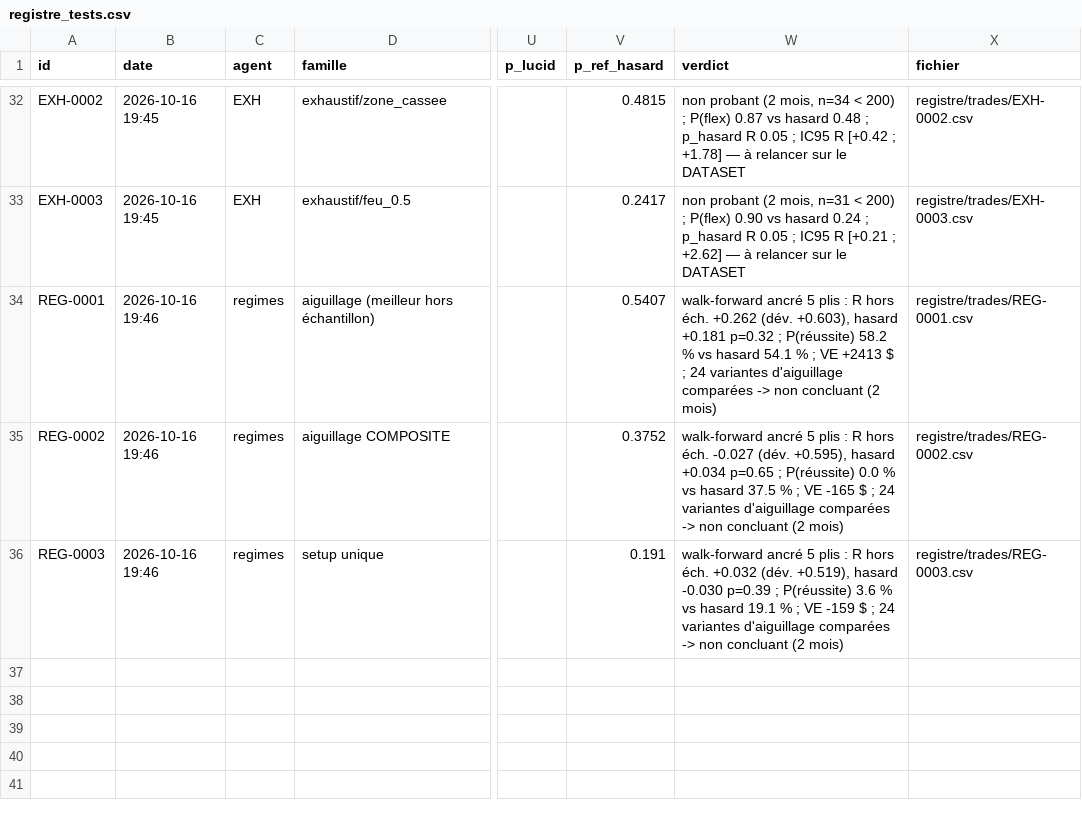
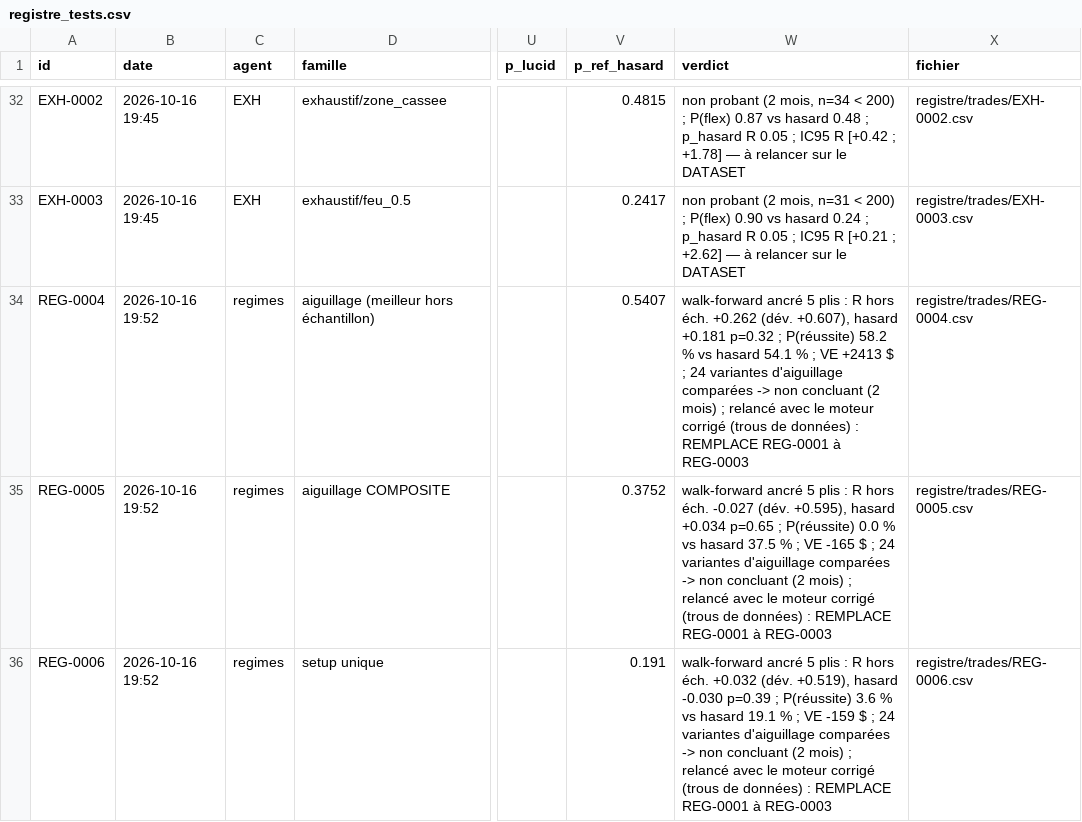
Before and after one commit to whoiamidontknow/on-va-se-le-tenter, a CSV file: Strat-Botting/registre/registre_tests.csv, drawn as a sheet; only a part is shown, gaps mark what is left out; the diff names each change by its address in the sheet, - before the commit and + after, or states it on an @@ line.

```diff
--- a/Strat-Botting/registre/registre_tests.csv
+++ b/Strat-Botting/registre/registre_tests.csv
-A34 (id): REG-0001
+A34 (id): REG-0004
-B34:B36 (date): 2026-10-16 19:46
+B34:B36 (date): 2026-10-16 19:52
-W34 (verdict): …+0.262 (dév. +0.603), hasard +0.181 p=0.32 ; P(réussite) 58.2 % vs hasard 54.1 % ; VE +2413 $ ; 24 variantes d'aiguillage comparées -> non concluant (2 mois)
+W34 (verdict): …+0.262 (dév. +0.607), hasard +0.181 p=0.32 ; P(réussite) 58.2 % vs hasard 54.1 % ; VE +2413 $ ; 24 variantes d'aiguillage comparées -> non concluant (2 mois) ; relancé avec le moteur corrigé (trous de données) : REMPLACE REG-0001 à REG-0003
-X34 (fichier): registre/trades/REG-0001.csv
+X34 (fichier): registre/trades/REG-0004.csv
-A35 (id): REG-0002
+A35 (id): REG-0005
-W35 (verdict): …(2 mois)
+W35 (verdict): …(2 mois) ; relancé avec le moteur corrigé (trous de données) : REMPLACE REG-0001 à REG-0003
-X35 (fichier): registre/trades/REG-0002.csv
+X35 (fichier): registre/trades/REG-0005.csv
-A36 (id): REG-0003
+A36 (id): REG-0006
-W36 (verdict): …(2 mois)
+W36 (verdict): …(2 mois) ; relancé avec le moteur corrigé (trous de données) : REMPLACE REG-0001 à REG-0003
-X36 (fichier): registre/trades/REG-0003.csv
+X36 (fichier): registre/trades/REG-0006.csv
```
Also changed, not shown: Strat-Botting/recherche/regimes/balayage_setups.csv, Strat-Botting/recherche/regimes/choix_par_pli.csv, 8 other files.
